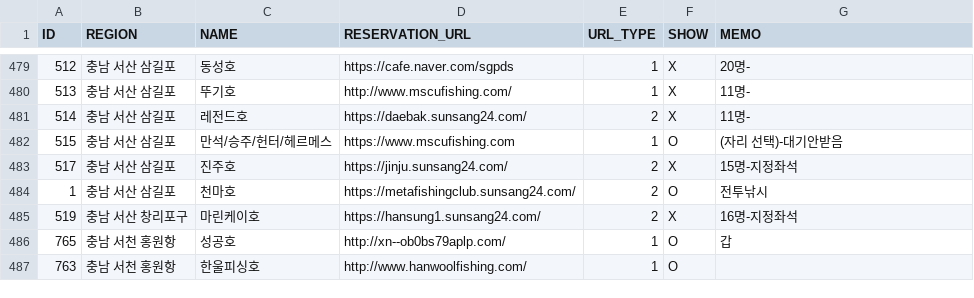
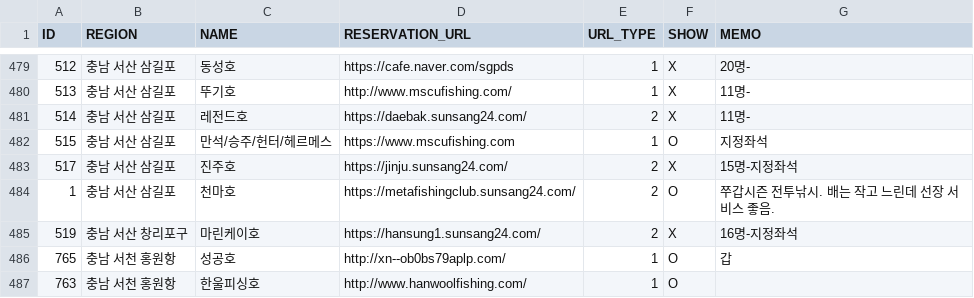
Before and after one commit to seong-geon-choi/ship, a CSV file: shiplist.csv, drawn as a sheet; only a part is shown, gaps mark what is left out.

Commit message:
배 목록 업데이트

```diff
--- a/shiplist.csv
+++ b/shiplist.csv
@@ -481,5 +481,5 @@ ID,REGION,NAME,RESERVATION_URL,URL_TYPE,SHOW,MEMO
 514,충남 서산 삼길포,레전드호,https://daebak.sunsang24.com/,2,X,11명-
-515,충남 서산 삼길포,만석/승주/헌터/헤르메스,https://www.mscufishing.com,1,O,(자리 선택)-대기안받음
+515,충남 서산 삼길포,만석/승주/헌터/헤르메스,https://www.mscufishing.com,1,O,지정좌석
 517,충남 서산 삼길포,진주호,https://jinju.sunsang24.com/,2,X,15명-지정좌석
-1,충남 서산 삼길포,천마호,https://metafishingclub.sunsang24.com/,2,O,전투낚시
+1,충남 서산 삼길포,천마호,https://metafishingclub.sunsang24.com/,2,O,쭈갑시즌 전투낚시. 배는 작고 느린데 선장 서비스 좋음.
 519,충남 서산 창리포구,마린케이호,https://hansung1.sunsang24.com/,2,X,16명-지정좌석
```
